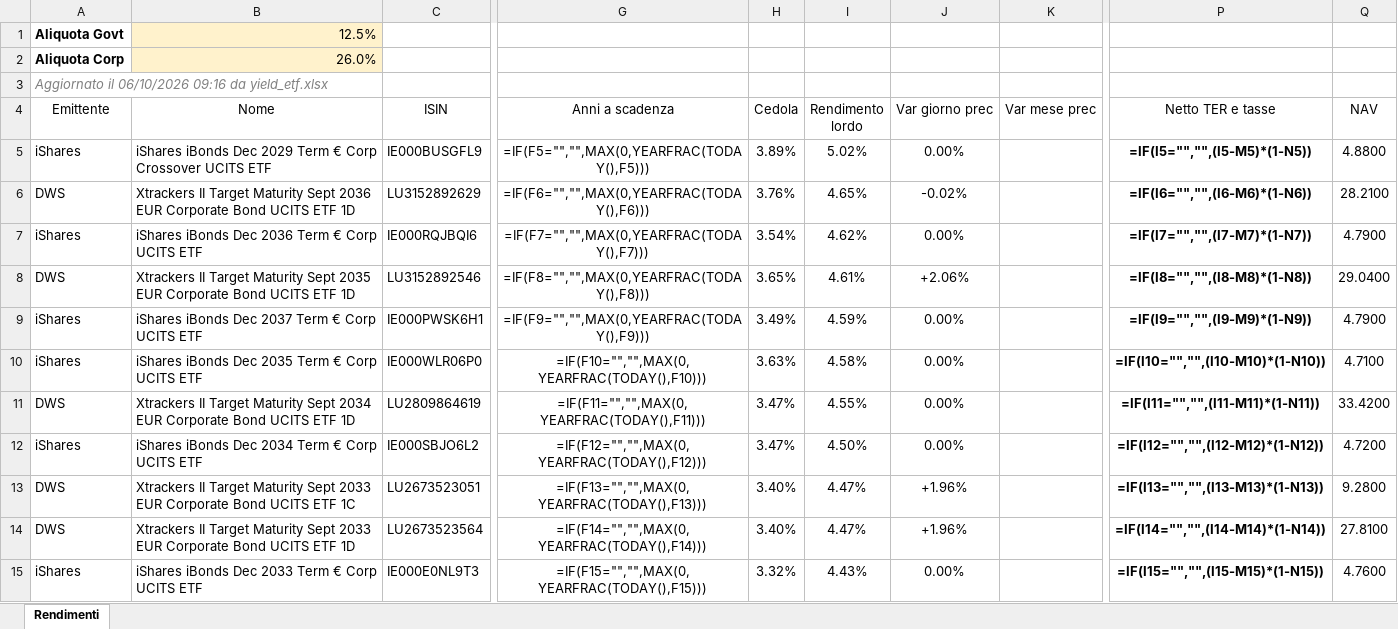
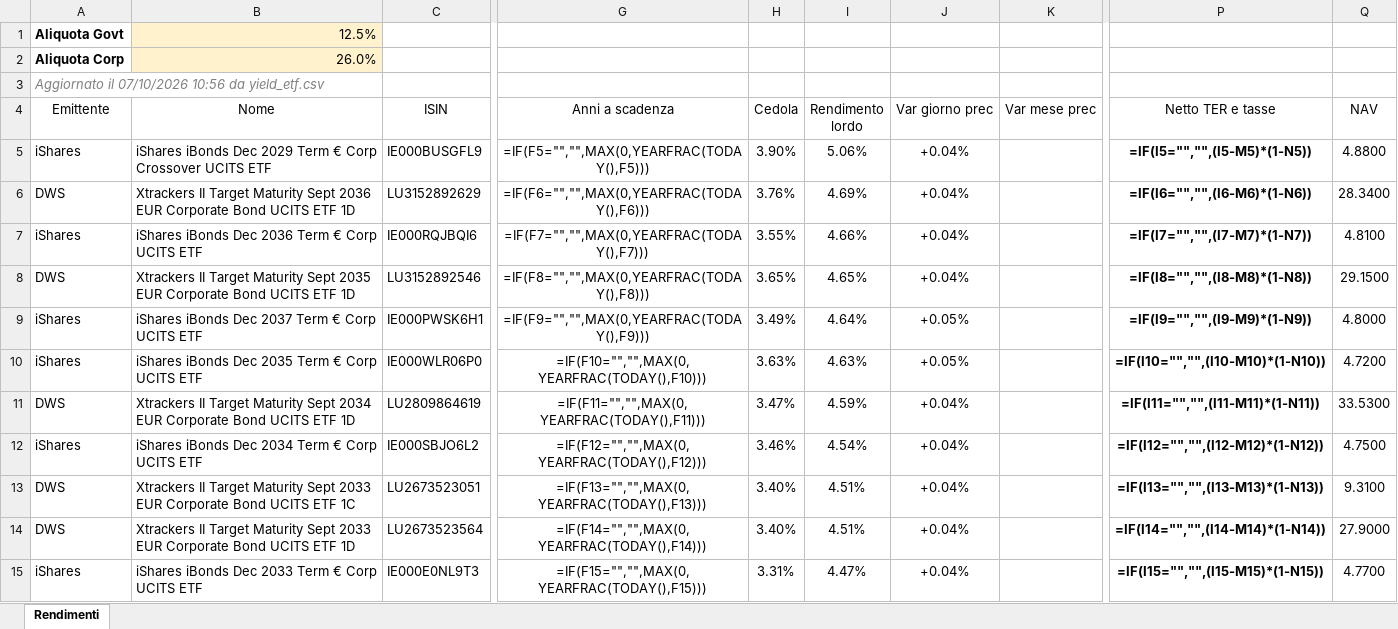
Before and after one commit to FedeGambe/Target_Maturity_ETF_Planner, an Excel workbook: data/rendimenti_etf.xlsx, sheet Rendimenti, drawn as a sheet; only a part is shown, gaps mark what is left out; values as stored, in another font and other column widths than the file's, no borders; formulas without a stored value are shown as written; conditional formats and table styles not drawn; the diff covers the shown part only; the diff names each change by its address in the sheet, - before the commit and + after, or states it on an @@ line.

```diff
--- a/data/rendimenti_etf.xlsx (sheet Rendimenti)
+++ b/data/rendimenti_etf.xlsx (sheet Rendimenti)
-A3 (Emittente): Aggiornato il 06/10/2026 09:16 da yield_etf.xlsx
+A3 (Emittente): Aggiornato il 07/10/2026 10:56 da yield_etf.csv
-H5 (Cedola): 3.89%
+H5 (Cedola): 3.90%
-I5 (Rendimento lordo): 5.02%
+I5 (Rendimento lordo): 5.06%
-J5 (Var giorno prec): 0.00%
+J5 (Var giorno prec): +0.04%
-I6 (Rendimento lordo): 4.65%
+I6 (Rendimento lordo): 4.69%
-J6 (Var giorno prec): -0.02%
+J6 (Var giorno prec): +0.04%
-Q6 (NAV): 28.2100
+Q6 (NAV): 28.3400
-H7 (Cedola): 3.54%
+H7 (Cedola): 3.55%
-I7 (Rendimento lordo): 4.62%
+I7 (Rendimento lordo): 4.66%
-J7 (Var giorno prec): 0.00%
+J7 (Var giorno prec): +0.04%
-Q7 (NAV): 4.7900
+Q7 (NAV): 4.8100
-I8 (Rendimento lordo): 4.61%
+I8 (Rendimento lordo): 4.65%
-J8 (Var giorno prec): +2.06%
+J8 (Var giorno prec): +0.04%
-Q8 (NAV): 29.0400
+Q8 (NAV): 29.1500
-I9 (Rendimento lordo): 4.59%
+I9 (Rendimento lordo): 4.64%
-J9:J10 (Var giorno prec): 0.00%
+J9:J10 (Var giorno prec): +0.05%
-Q9 (NAV): 4.7900
+Q9 (NAV): 4.8000
-I10 (Rendimento lordo): 4.58%
+I10 (Rendimento lordo): 4.63%
-Q10 (NAV): 4.7100
+Q10 (NAV): 4.7200
-I11 (Rendimento lordo): 4.55%
+I11 (Rendimento lordo): 4.59%
-J11:J12 (Var giorno prec): 0.00%
+J11:J12 (Var giorno prec): +0.04%
-Q11 (NAV): 33.4200
+Q11 (NAV): 33.5300
-H12 (Cedola): 3.47%
+H12 (Cedola): 3.46%
-I12 (Rendimento lordo): 4.50%
+I12 (Rendimento lordo): 4.54%
-Q12 (NAV): 4.7200
+Q12 (NAV): 4.7500
-I13:I14 (Rendimento lordo): 4.47%
+I13:I14 (Rendimento lordo): 4.51%
-J13:J14 (Var giorno prec): +1.96%
+J13:J14 (Var giorno prec): +0.04%
-Q13 (NAV): 9.2800
+Q13 (NAV): 9.3100
-Q14 (NAV): 27.8100
+Q14 (NAV): 27.9000
-H15 (Cedola): 3.32%
+H15 (Cedola): 3.31%
-I15 (Rendimento lordo): 4.43%
+I15 (Rendimento lordo): 4.47%
-J15 (Var giorno prec): 0.00%
+J15 (Var giorno prec): +0.04%
-Q15 (NAV): 4.7600
+Q15 (NAV): 4.7700
```
Also changed, not shown: 9 added rows, 9 removed rows and 137 edited cells elsewhere in this sheet, 5 other files.
